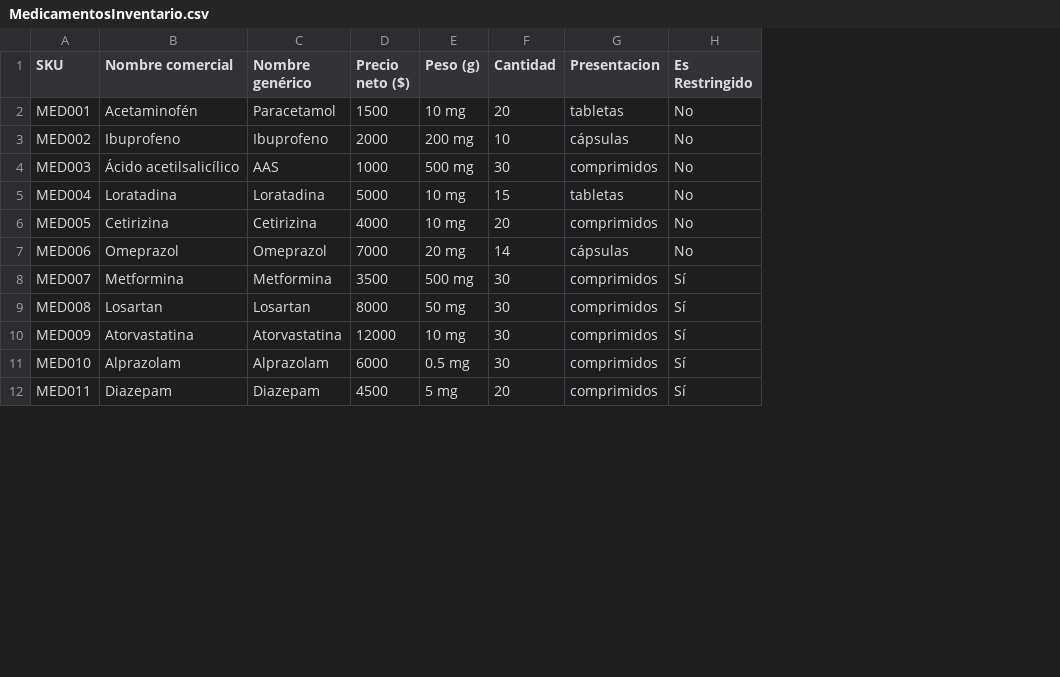
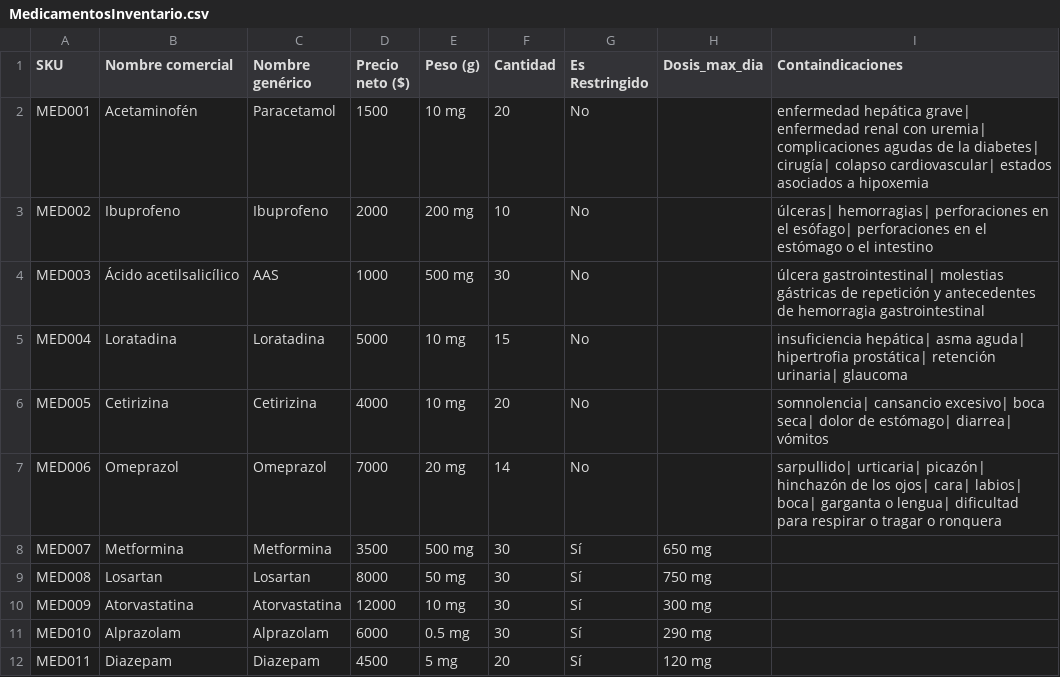
Before and after one commit to heldigard/Evaluacion_Final_POO, a CSV file: MedicamentosInventario.csv, drawn as a sheet; only a part is shown; removed rows and columns are numbered as before the commit, all else as after; the diff names each change by its address in the sheet, - before the commit and + after, or states it on an @@ line.

```diff
--- a/MedicamentosInventario.csv
+++ b/MedicamentosInventario.csv
-column G (Presentacion), rows 2-12: tabletas | cápsulas | comprimidos | tabletas | comprimidos | cápsulas | comprimidos | comprimidos | comprimidos | comprimidos | comprimidos
+column H (Dosis_max_dia), rows 8-12: 650 mg | 750 mg | 300 mg | 290 mg | 120 mg
+column I (Containdicaciones), rows 2-7: enfermedad hepática grave| enfermedad renal con uremia| complicaciones agudas de la diabetes| cirugía| colapso cardiovascular| estados asociados a hipoxemia | úlceras| hemorragias| perforaciones en el esófago| perforaciones en el estómago o el intestino | úlcera gastrointestinal| molestias gástricas de repetición y antecedentes de hemorragia gastrointestinal | insuficiencia hepática| asma aguda| hipertrofia prostática| retención urinaria| glaucoma | somnolencia| cansancio excesivo| boca seca| dolor de estómago| diarrea| vómitos | sarpullido| urticaria| picazón| hinchazón de los ojos| cara| labios| boca| garganta o lengua| dificultad para respirar o tragar o ronquera
```
Also changed, not shown: 1 other file.
